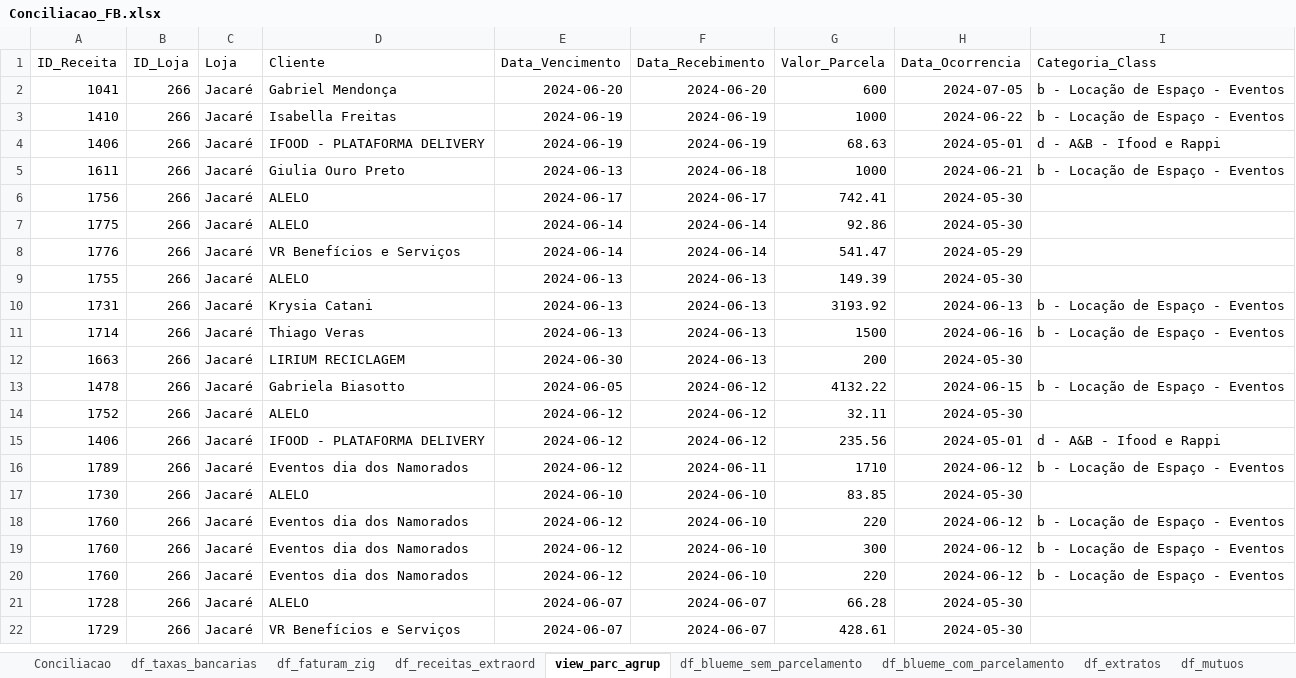
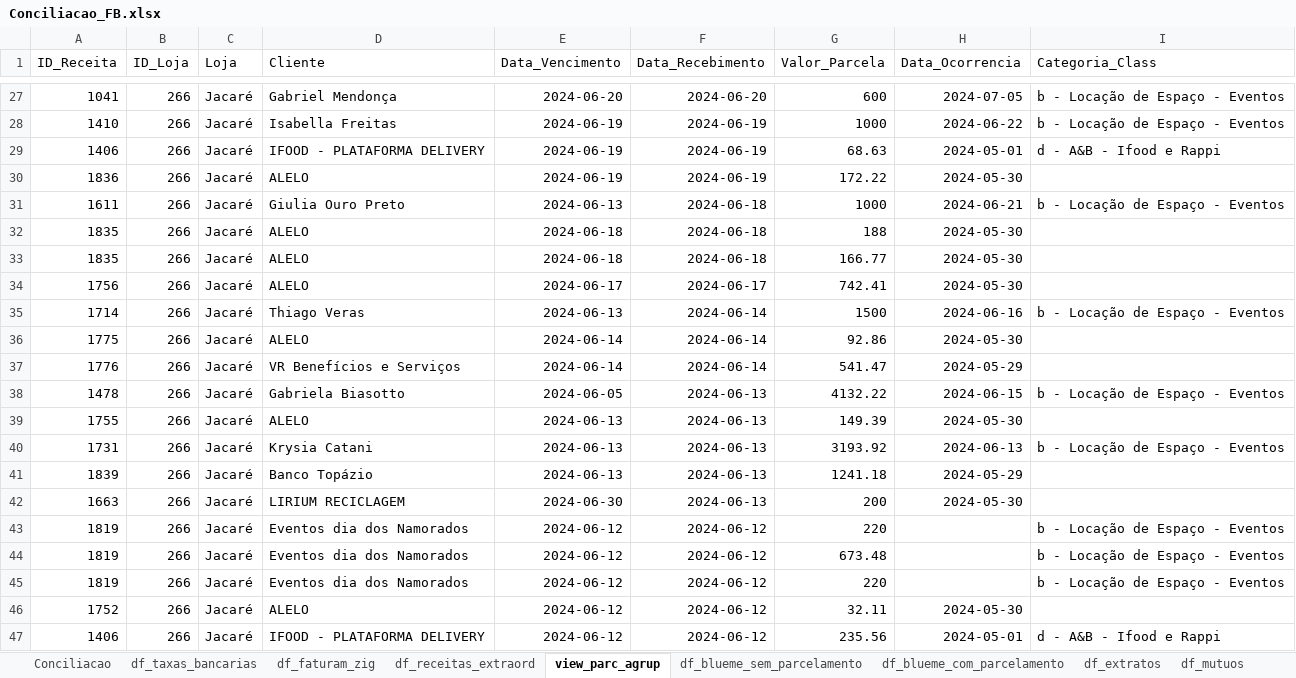
Before and after one commit to gabrielcunha91/fluxo-caixa-fb, an Excel workbook: Conciliacao_FB.xlsx, sheet view_parc_agrup, drawn as a sheet; only a part is shown, gaps mark what is left out; the shorter side is filled out with more unchanged rows; values as stored, in another font and other column widths than the file's, no borders; removed rows and columns are numbered as before the commit, all else as after; the diff covers the shown part only; the diff names each change by its address in the sheet, - before the commit and + after, or states it on an @@ line.

```diff
--- a/Conciliacao_FB.xlsx (sheet view_parc_agrup)
+++ b/Conciliacao_FB.xlsx (sheet view_parc_agrup)
+row 30: 1836 | 266 | Jacaré | ALELO | 2024-06-19 | 2024-06-19 | 172.22 | 2024-05-30
+row 32: 1835 | 266 | Jacaré | ALELO | 2024-06-18 | 2024-06-18 | 188 | 2024-05-30
+row 33: 1835 | 266 | Jacaré | ALELO | 2024-06-18 | 2024-06-18 | 166.77 | 2024-05-30
+row 35: 1714 | 266 | Jacaré | Thiago Veras | 2024-06-13 | 2024-06-14 | 1500 | 2024-06-16 | b - Locação de Espaço - Eventos
+row 38: 1478 | 266 | Jacaré | Gabriela Biasotto | 2024-06-05 | 2024-06-13 | 4132.22 | 2024-06-15 | b - Locação de Espaço - Eventos
-row 11: 1714 | 266 | Jacaré | Thiago Veras | 2024-06-13 | 2024-06-13 | 1500 | 2024-06-16 | b - Locação de Espaço - Eventos
+row 41: 1839 | 266 | Jacaré | Banco Topázio | 2024-06-13 | 2024-06-13 | 1241.18 | 2024-05-29
-A43 (ID_Receita): 1478
+A43 (ID_Receita): 1819
-D43 (Cliente): Gabriela Biasotto
+D43 (Cliente): Eventos dia dos Namorados
-E43 (Data_Vencimento): 2024-06-05
+E43 (Data_Vencimento): 2024-06-12
-G43 (Valor_Parcela): 4132.22
+G43 (Valor_Parcela): 220
-H43 (Data_Ocorrencia): 2024-06-15
+H43 (Data_Ocorrencia): (empty)
+row 44: 1819 | 266 | Jacaré | Eventos dia dos Namorados | 2024-06-12 | 2024-06-12 | 673.48 |  | b - Locação de Espaço - Eventos
+row 45: 1819 | 266 | Jacaré | Eventos dia dos Namorados | 2024-06-12 | 2024-06-12 | 220 |  | b - Locação de Espaço - Eventos
```
Also changed, not shown: 27 added rows, 4 removed rows, 25 moved rows and 1 edited cell elsewhere in this sheet, sheet df_blueme_sem_parcelamento, sheet df_extratos, sheet Conciliacao, sheet df_mutuos, sheet df_faturam_zig, sheet df_blueme_com_parcelamento, 2 more sheets, hidden cells.
